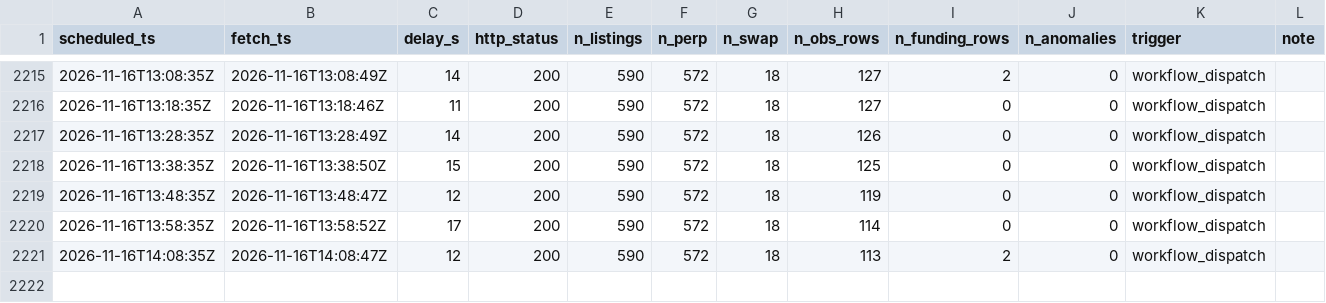
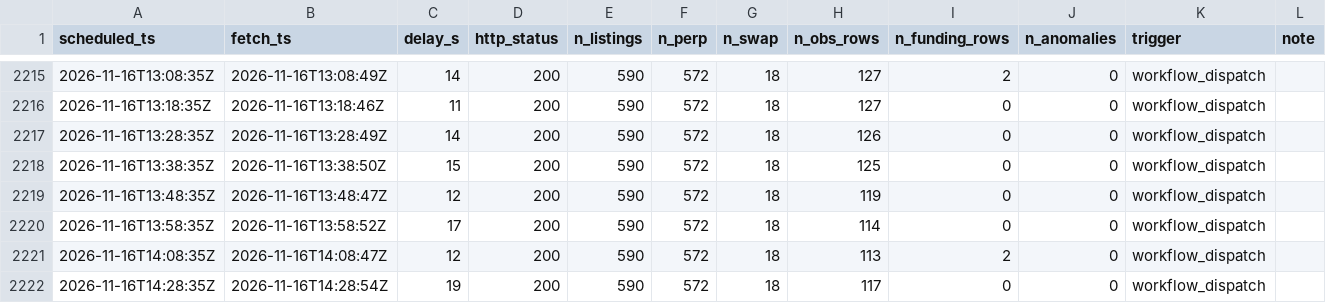
Before and after one commit to perp-funding-lab/variational-funding-monitor, a CSV file: data/runs/2026-11.csv, drawn as a sheet; only a part is shown, gaps mark what is left out; the diff names each change by its address in the sheet, - before the commit and + after, or states it on an @@ line.

```diff
--- a/data/runs/2026-11.csv
+++ b/data/runs/2026-11.csv
+row 2222: 2026-11-16T14:28:35Z | 2026-11-16T14:28:54Z | 19 | 200 | 590 | 572 | 18 | 117 | 0 | 0 | workflow_dispatch
```
Also changed, not shown: 3 other files.
